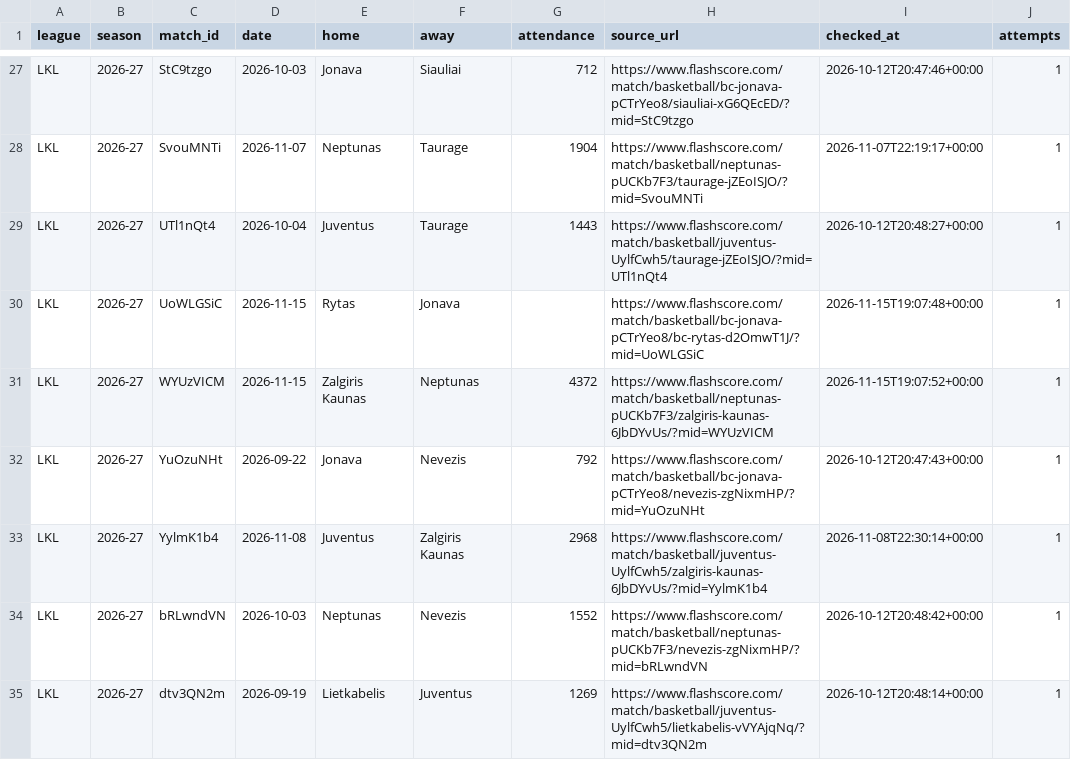
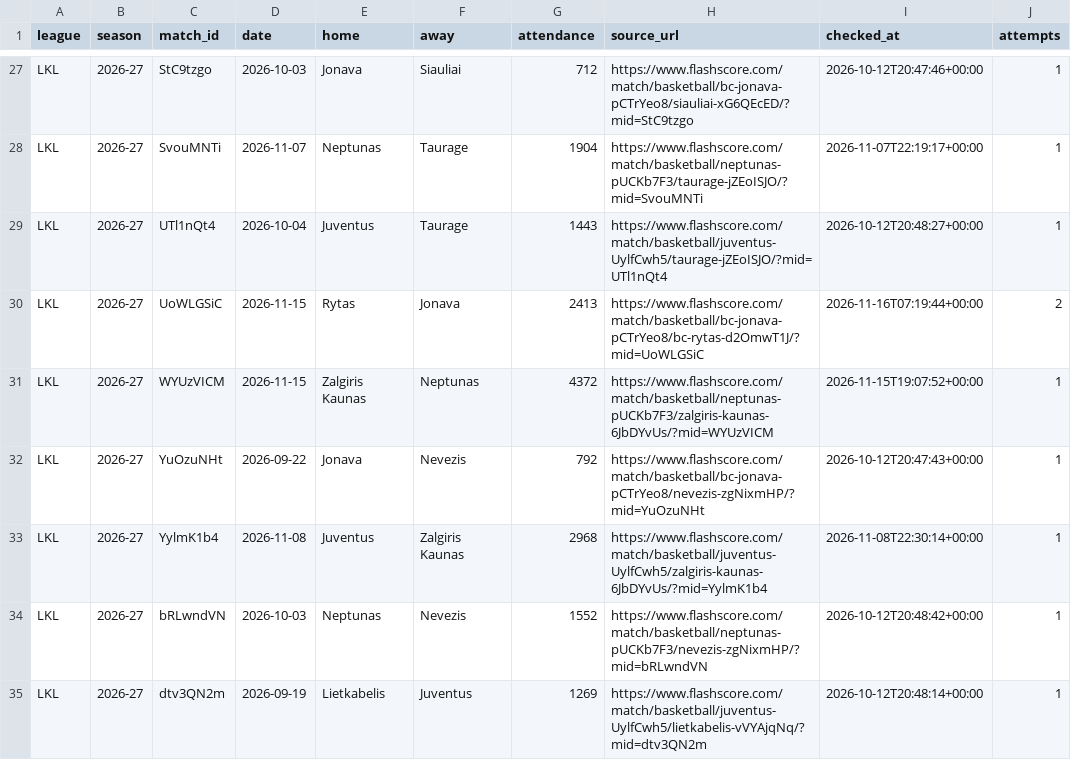
Before and after one commit to andriuspanama/ACBattendance, a CSV file: data/lkl/matches.csv, drawn as a sheet; only a part is shown, gaps mark what is left out.

```diff
--- a/data/lkl/matches.csv
+++ b/data/lkl/matches.csv
@@ -29,3 +29,3 @@ LKL,2026-27,SvouMNTi,2026-11-07,Neptunas,Taurage,1904,https://www.flashscore.com
 LKL,2026-27,UTl1nQt4,2026-10-04,Juventus,Taurage,1443,https://www.flashscore.com/match/basketball/juventus-UylfCwh5/taurage-jZEoISJO/?mid=UTl1nQt4,2026-10-12T20:48:27+00:00,1
-LKL,2026-27,UoWLGSiC,2026-11-15,Rytas,Jonava,,https://www.flashscore.com/match/basketball/bc-jonava-pCTrYeo8/bc-rytas-d2OmwT1J/?mid=UoWLGSiC,2026-11-15T19:07:48+00:00,1
+LKL,2026-27,UoWLGSiC,2026-11-15,Rytas,Jonava,2413,https://www.flashscore.com/match/basketball/bc-jonava-pCTrYeo8/bc-rytas-d2OmwT1J/?mid=UoWLGSiC,2026-11-16T07:19:44+00:00,2
 LKL,2026-27,WYUzVICM,2026-11-15,Zalgiris Kaunas,Neptunas,4372,https://www.flashscore.com/match/basketball/neptunas-pUCKb7F3/zalgiris-kaunas-6JbDYvUs/?mid=WYUzVICM,2026-11-15T19:07:52+00:00,1
```
Also changed, not shown: data/lkl/attendance_averages.csv, 1 other file.
